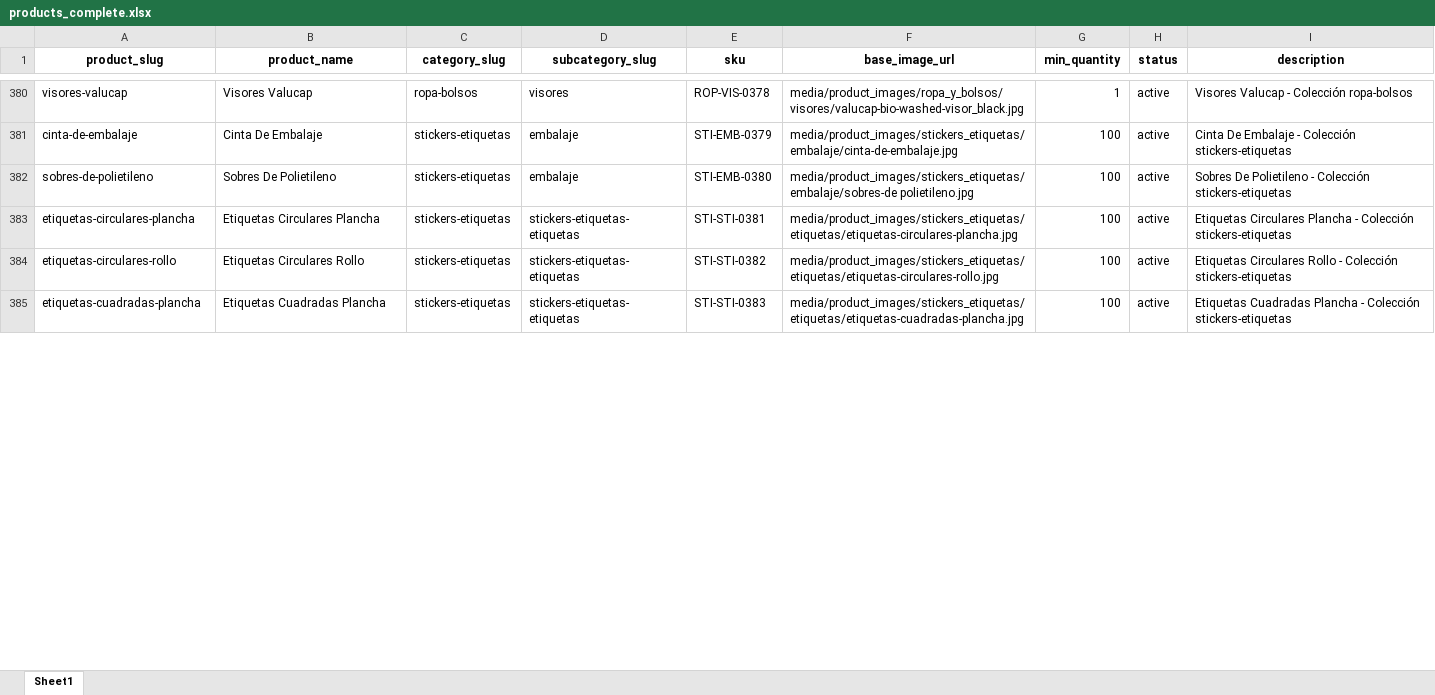
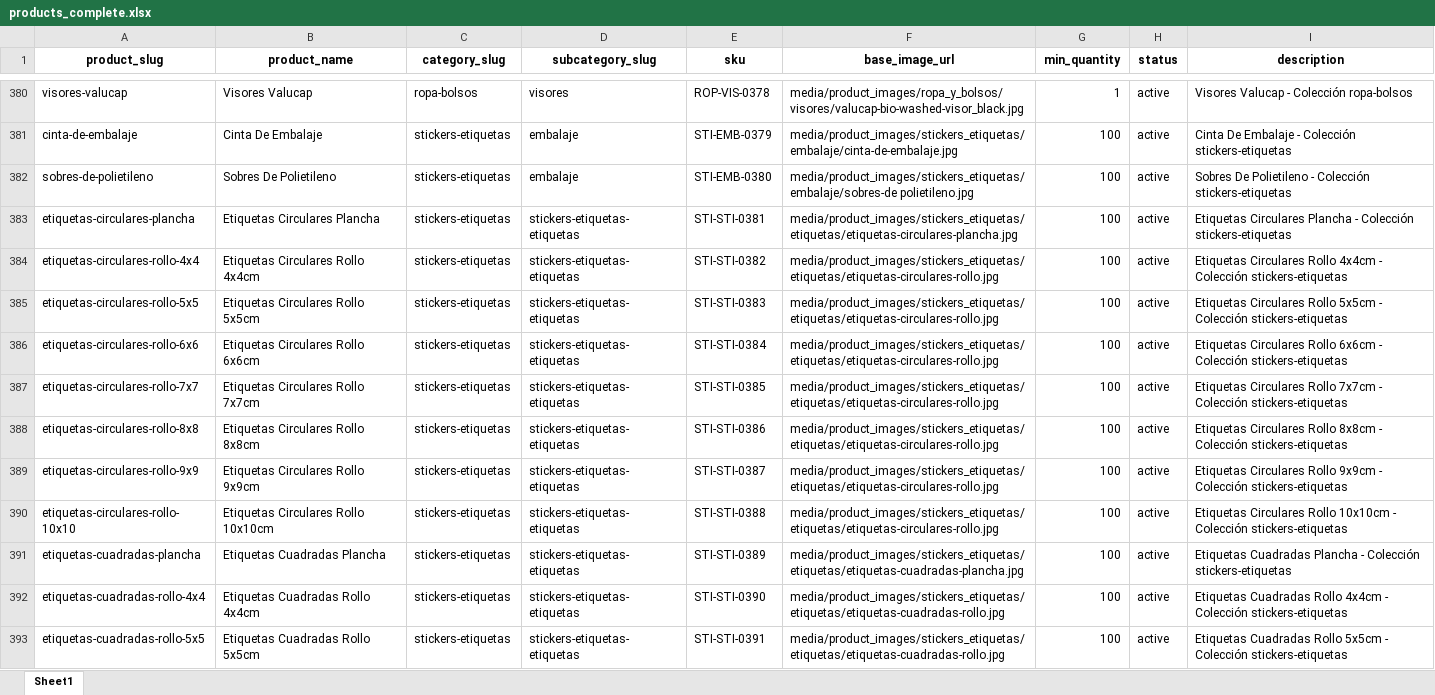
Before and after one commit to OmarGonD/imprenta-gallito, an Excel workbook: static/data/products_complete.xlsx, sheet Sheet1, drawn as a sheet; only a part is shown, gaps mark what is left out; values as stored, in another font and other column widths than the file's, no borders; addresses are those after the commit; the diff covers the shown part only; the diff names each change by its address in the sheet, - before the commit and + after, or states it on an @@ line.

```diff
--- a/static/data/products_complete.xlsx (sheet Sheet1)
+++ b/static/data/products_complete.xlsx (sheet Sheet1)
-A384 (product_slug): etiquetas-circulares-rollo
+A384 (product_slug): etiquetas-circulares-rollo-4x4
-B384 (product_name): Etiquetas Circulares Rollo
+B384 (product_name): Etiquetas Circulares Rollo 4x4cm
-I384 (description): …Circulares Rollo - Colección…
+I384 (description): …Circulares Rollo 4x4cm - Colección…
+row 385: etiquetas-circulares-rollo-5x5 | Etiquetas Circulares Rollo 5x5cm | stickers-etiquetas | stickers-etiquetas-etiquetas | STI-STI-0383 | media/product_images/stickers_etiquetas/etiquetas/etiquetas-circulares-rollo.jpg | 100 | active | Etiquetas Circulares Rollo 5x5cm - Colección stickers-etiquetas
+row 386: etiquetas-circulares-rollo-6x6 | Etiquetas Circulares Rollo 6x6cm | stickers-etiquetas | stickers-etiquetas-etiquetas | STI-STI-0384 | media/product_images/stickers_etiquetas/etiquetas/etiquetas-circulares-rollo.jpg | 100 | active | Etiquetas Circulares Rollo 6x6cm - Colección stickers-etiquetas
+row 387: etiquetas-circulares-rollo-7x7 | Etiquetas Circulares Rollo 7x7cm | stickers-etiquetas | stickers-etiquetas-etiquetas | STI-STI-0385 | media/product_images/stickers_etiquetas/etiquetas/etiquetas-circulares-rollo.jpg | 100 | active | Etiquetas Circulares Rollo 7x7cm - Colección stickers-etiquetas
+row 388: etiquetas-circulares-rollo-8x8 | Etiquetas Circulares Rollo 8x8cm | stickers-etiquetas | stickers-etiquetas-etiquetas | STI-STI-0386 | media/product_images/stickers_etiquetas/etiquetas/etiquetas-circulares-rollo.jpg | 100 | active | Etiquetas Circulares Rollo 8x8cm - Colección stickers-etiquetas
+row 389: etiquetas-circulares-rollo-9x9 | Etiquetas Circulares Rollo 9x9cm | stickers-etiquetas | stickers-etiquetas-etiquetas | STI-STI-0387 | media/product_images/stickers_etiquetas/etiquetas/etiquetas-circulares-rollo.jpg | 100 | active | Etiquetas Circulares Rollo 9x9cm - Colección stickers-etiquetas
+row 390: etiquetas-circulares-rollo-10x10 | Etiquetas Circulares Rollo 10x10cm | stickers-etiquetas | stickers-etiquetas-etiquetas | STI-STI-0388 | media/product_images/stickers_etiquetas/etiquetas/etiquetas-circulares-rollo.jpg | 100 | active | Etiquetas Circulares Rollo 10x10cm - Colección stickers-etiquetas
-E391 (sku): STI-STI-0383
+E391 (sku): STI-STI-0389
+row 392: etiquetas-cuadradas-rollo-4x4 | Etiquetas Cuadradas Rollo 4x4cm | stickers-etiquetas | stickers-etiquetas-etiquetas | STI-STI-0390 | media/product_images/stickers_etiquetas/etiquetas/etiquetas-cuadradas-rollo.jpg | 100 | active | Etiquetas Cuadradas Rollo 4x4cm - Colección stickers-etiquetas
+row 393: etiquetas-cuadradas-rollo-5x5 | Etiquetas Cuadradas Rollo 5x5cm | stickers-etiquetas | stickers-etiquetas-etiquetas | STI-STI-0391 | media/product_images/stickers_etiquetas/etiquetas/etiquetas-cuadradas-rollo.jpg | 100 | active | Etiquetas Cuadradas Rollo 5x5cm - Colección stickers-etiquetas
```
Also changed, not shown: 88 added rows and 87 edited cells elsewhere in this sheet, static/data/price_tiers_complete-old-26122025.xlsx, static/data/price_tiers_complete.xlsx, 26 other files.
